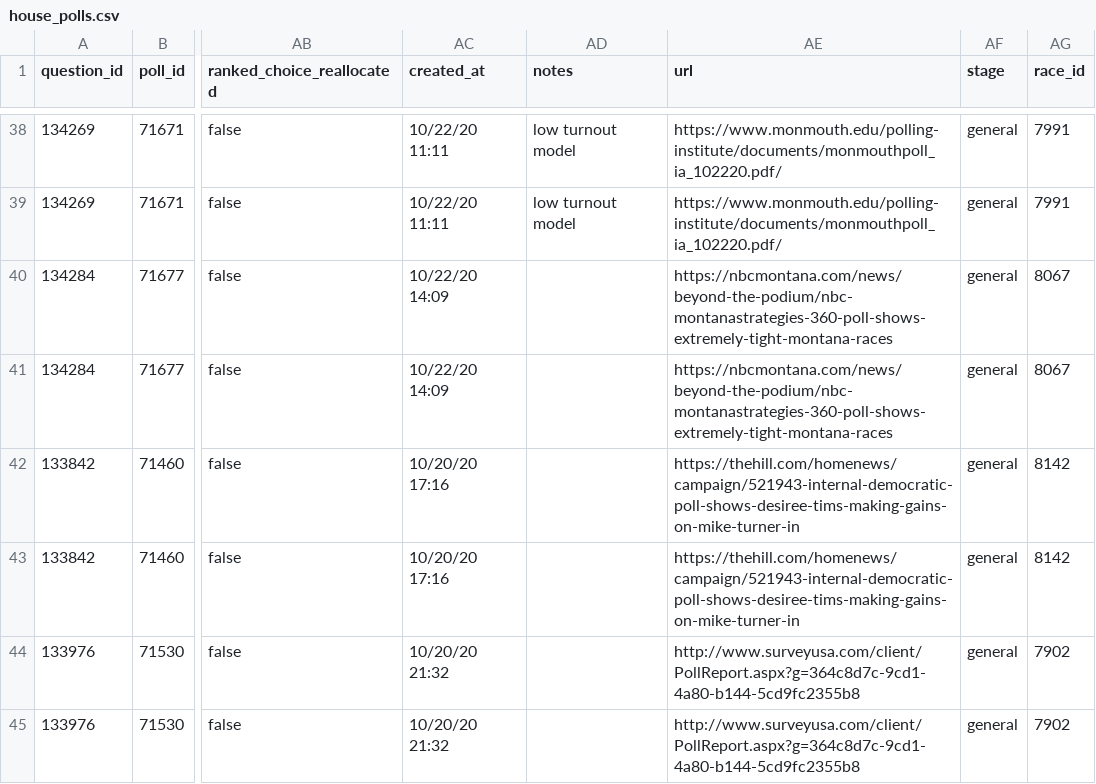
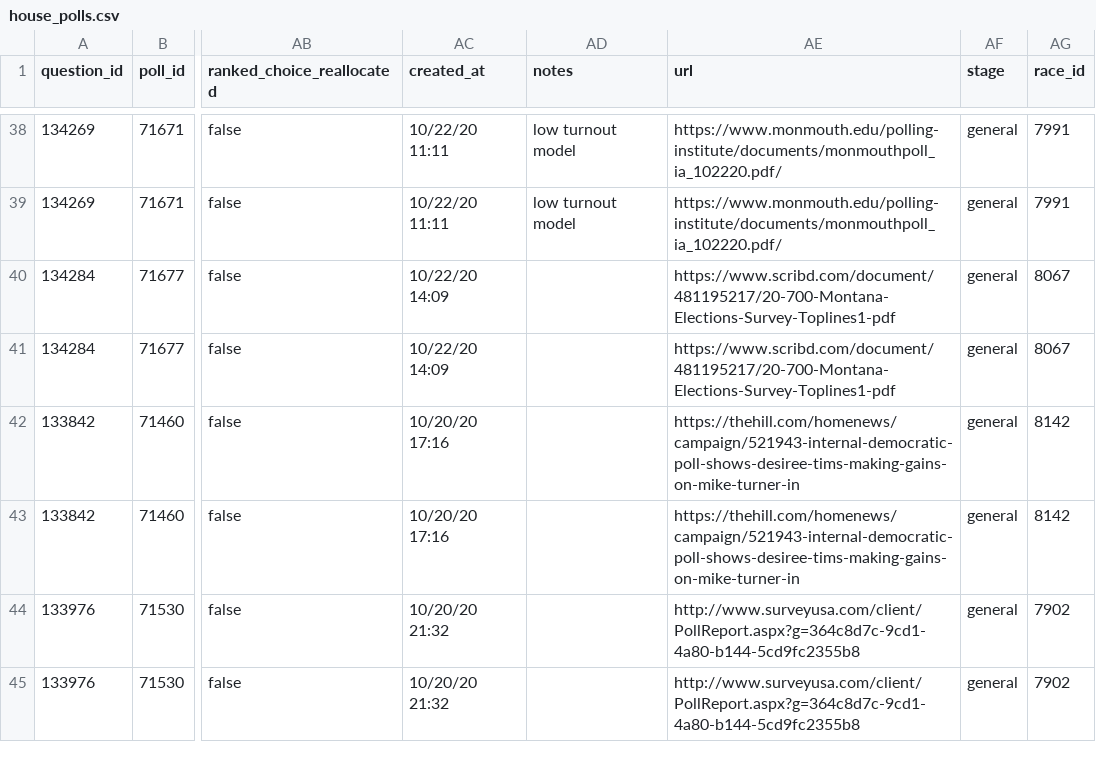
Before and after one commit to simonw/fivethirtyeight-polls, a CSV file: house_polls.csv, drawn as a sheet; only a part is shown, gaps mark what is left out; the diff names each change by its address in the sheet, - before the commit and + after, or states it on an @@ line.

```diff
--- a/house_polls.csv
+++ b/house_polls.csv
-AE40:AE41 (url): https://nbcmontana.com/news/beyond-the-podium/nbc-montanastrategies-360-poll-shows-extremely-tight-montana-races
+AE40:AE41 (url): https://www.scribd.com/document/481195217/20-700-Montana-Elections-Survey-Toplines1-pdf
```
Also changed, not shown: governor_polls.csv, 1 other file.
